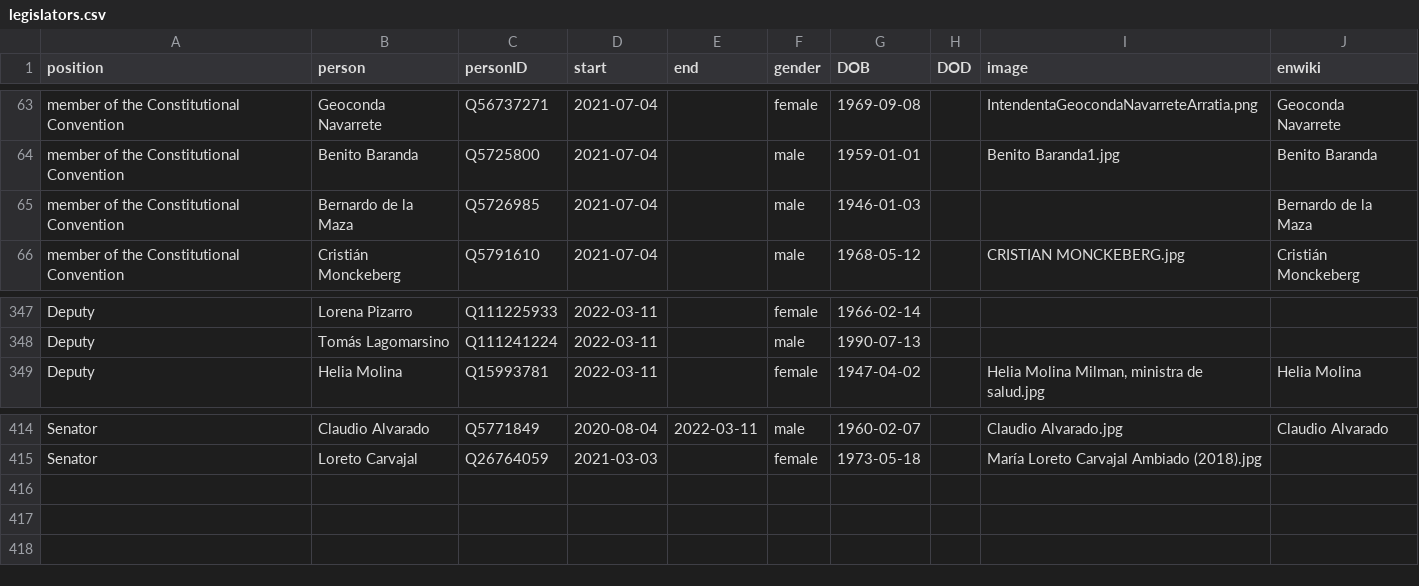
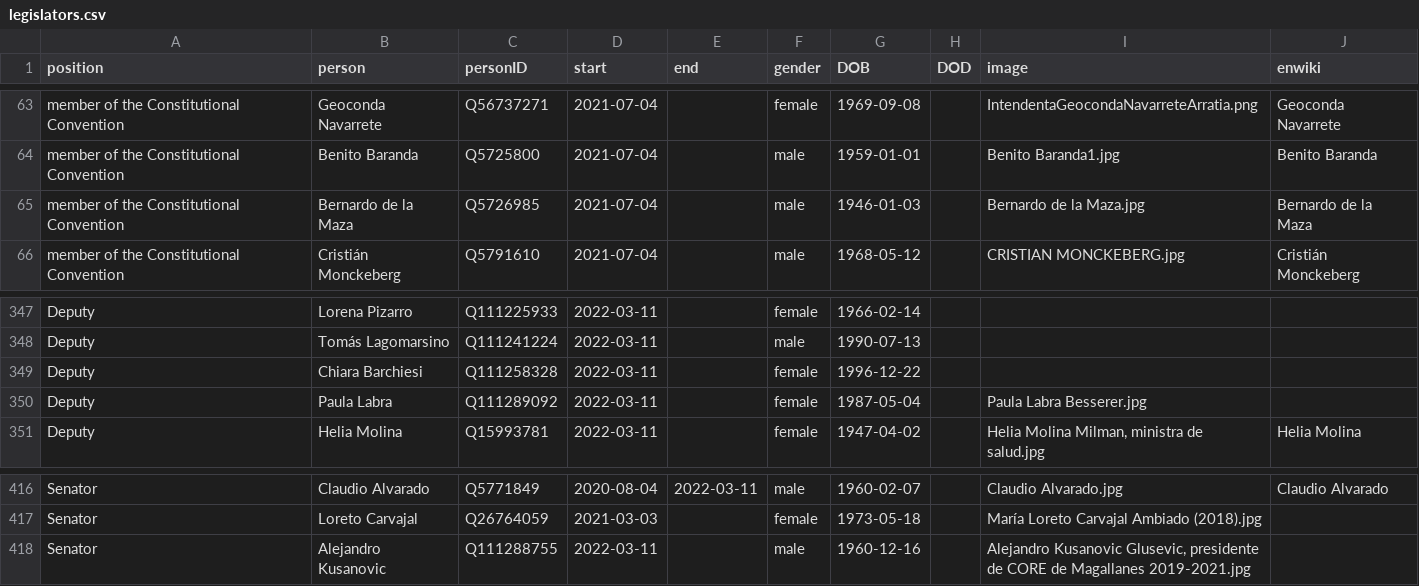
Before and after one commit to every-politician-scrapers/chile-ministers, a CSV file: html/legislators.csv, drawn as a sheet; only a part is shown, gaps mark what is left out.

```diff
--- a/html/legislators.csv
+++ b/html/legislators.csv
@@ -64,3 +64,3 @@ member of the Constitutional Convention,Geoconda Navarrete,Q56737271,2021-07-04,
 member of the Constitutional Convention,Benito Baranda,Q5725800,2021-07-04,,male,1959-01-01,,Benito Baranda1.jpg,Benito Baranda
-member of the Constitutional Convention,Bernardo de la Maza,Q5726985,2021-07-04,,male,1946-01-03,,,Bernardo de la Maza
+member of the Constitutional Convention,Bernardo de la Maza,Q5726985,2021-07-04,,male,1946-01-03,,Bernardo de la Maza.jpg,Bernardo de la Maza
 member of the Constitutional Convention,Cristián Monckeberg,Q5791610,2021-07-04,,male,1968-05-12,,CRISTIAN MONCKEBERG.jpg,Cristián Monckeberg
@@ -348,2 +348,4 @@ Deputy,Lorena Pizarro,Q111225933,2022-03-11,,female,1966-02-14,,,
 Deputy,Tomás Lagomarsino,Q111241224,2022-03-11,,male,1990-07-13,,,
+Deputy,Chiara Barchiesi,Q111258328,2022-03-11,,female,1996-12-22,,,
+Deputy,Paula Labra,Q111289092,2022-03-11,,female,1987-05-04,,Paula Labra Besserer.jpg,
 Deputy,Helia Molina,Q15993781,2022-03-11,,female,1947-04-02,,"Helia Molina Milman, ministra de salud.jpg",Helia Molina
@@ -415 +417,2 @@ Senator,Claudio Alvarado,Q5771849,2020-08-04,2022-03-11,male,1960-02-07,,Claudio
 Senator,Loreto Carvajal,Q26764059,2021-03-03,,female,1973-05-18,,María Loreto Carvajal Ambiado (2018).jpg,
+Senator,Alejandro Kusanovic,Q111288755,2022-03-11,,male,1960-12-16,,"Alejandro Kusanovic Glusevic, presidente de CORE de Magallanes 2019-2021.jpg",
```
Also changed, not shown: html/family.csv.
